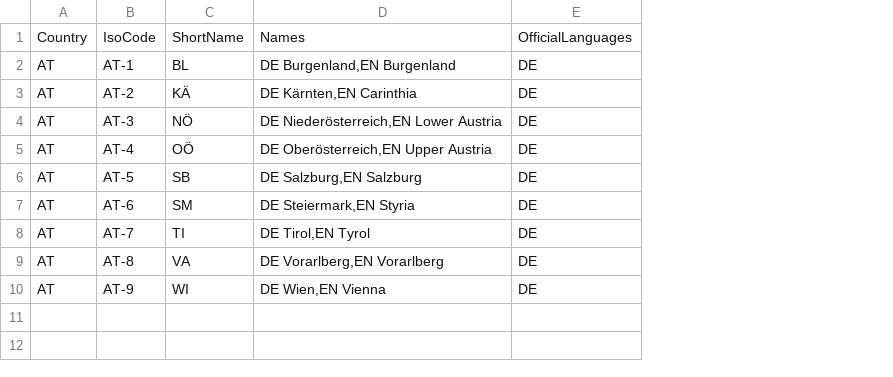
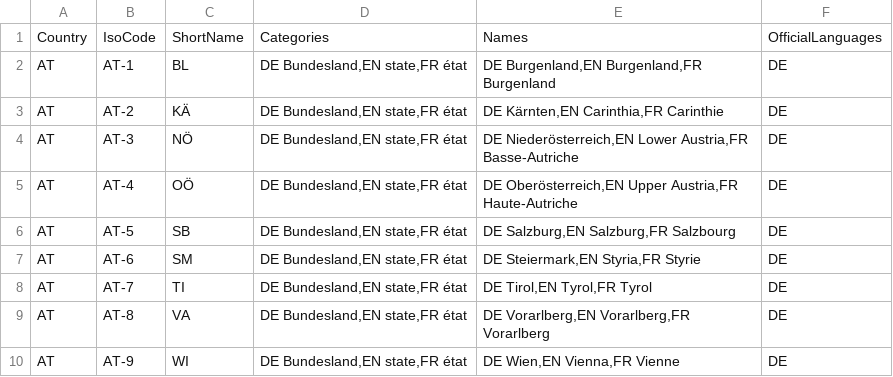
Before and after one commit to openpotato/openholidaysapi.data, a CSV file: src/at/subdivisions.csv, drawn as a sheet; removed rows and columns are numbered as before the commit, all else as after; the diff names each change by its address in the sheet, - before the commit and + after, or states it on an @@ line.

Commit message:
Refactoring of countries, languages, subdivisions and ounits

```diff
--- a/src/at/subdivisions.csv
+++ b/src/at/subdivisions.csv
-column D, rows 1-10: Names | DE Burgenland,EN Burgenland | DE Kärnten,EN Carinthia | DE Niederösterreich,EN Lower Austria | DE Oberösterreich,EN Upper Austria | DE Salzburg,EN Salzburg | DE Steiermark,EN Styria | DE Tirol,EN Tyrol | DE Vorarlberg,EN Vorarlberg | DE Wien,EN Vienna
+column D, rows 1-10: Categories | DE Bundesland,EN state,FR état | DE Bundesland,EN state,FR état | DE Bundesland,EN state,FR état | DE Bundesland,EN state,FR état | DE Bundesland,EN state,FR état | DE Bundesland,EN state,FR état | DE Bundesland,EN state,FR état | DE Bundesland,EN state,FR état | DE Bundesland,EN state,FR état
+column E, rows 1-10: Names | DE Burgenland,EN Burgenland,FR Burgenland | DE Kärnten,EN Carinthia,FR Carinthie | DE Niederösterreich,EN Lower Austria,FR Basse-Autriche | DE Oberösterreich,EN Upper Austria,FR Haute-Autriche | DE Salzburg,EN Salzburg,FR Salzbourg | DE Steiermark,EN Styria,FR Styrie | DE Tirol,EN Tyrol,FR Tyrol | DE Vorarlberg,EN Vorarlberg,FR Vorarlberg | DE Wien,EN Vienna,FR Vienne
```
Also changed, not shown: src/ch/subdivisions.csv, src/countries.csv, 7 other files.
